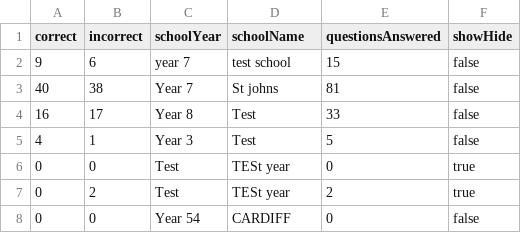
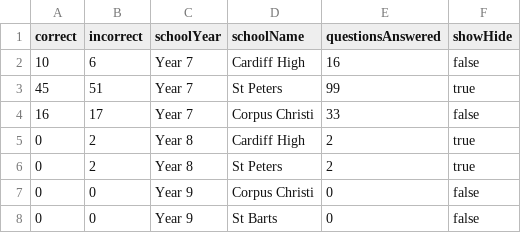
Before and after one commit to cardiffsoftengteam2/software-eng-quiz, a CSV file: stats.csv, drawn as a sheet.

```diff
--- a/stats.csv
+++ b/stats.csv
@@ -1,8 +1,8 @@
 correct,incorrect,schoolYear,schoolName,questionsAnswered, showHide
-9,6,year 7,test school,15,false
-40,38,Year 7,St johns,81,false
-16,17,Year 8,Test,33,false
-4,1,Year 3,Test,5,false
-0,0,Test,TESt year,0,true
-0,2,Test,TESt year,2,true
-0,0,Year 54,CARDIFF,0,false
+10,6,Year 7,Cardiff High,16,false
+45,51,Year 7,St Peters,99,true
+16,17,Year 7,Corpus Christi,33,false
+0,2,Year 8,Cardiff High,2,true
+0,2,Year 8,St Peters,2,true
+0,0,Year 9,Corpus Christi,0,false
+0,0,Year 9,St Barts,0,false
```
Also changed, not shown: questions.csv, 30 other files.
